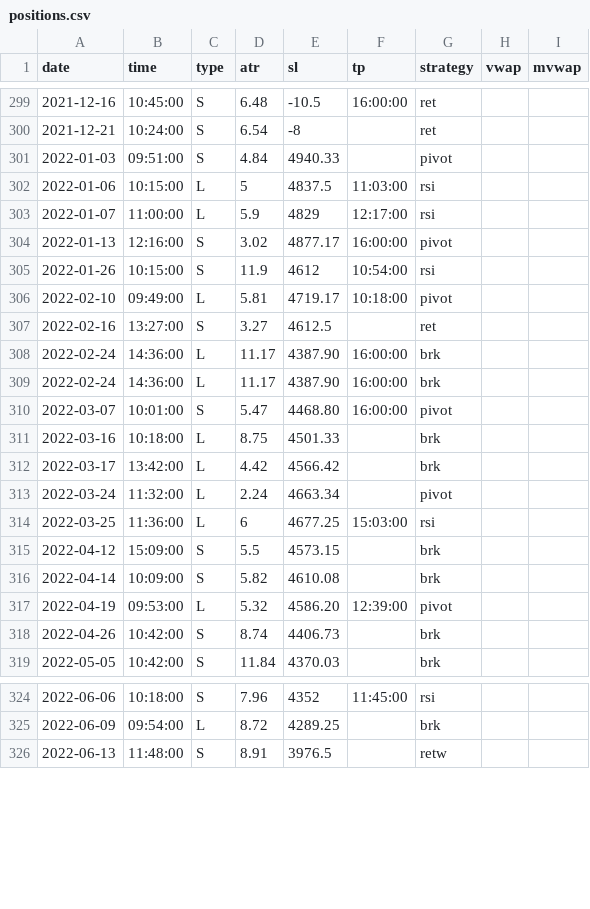
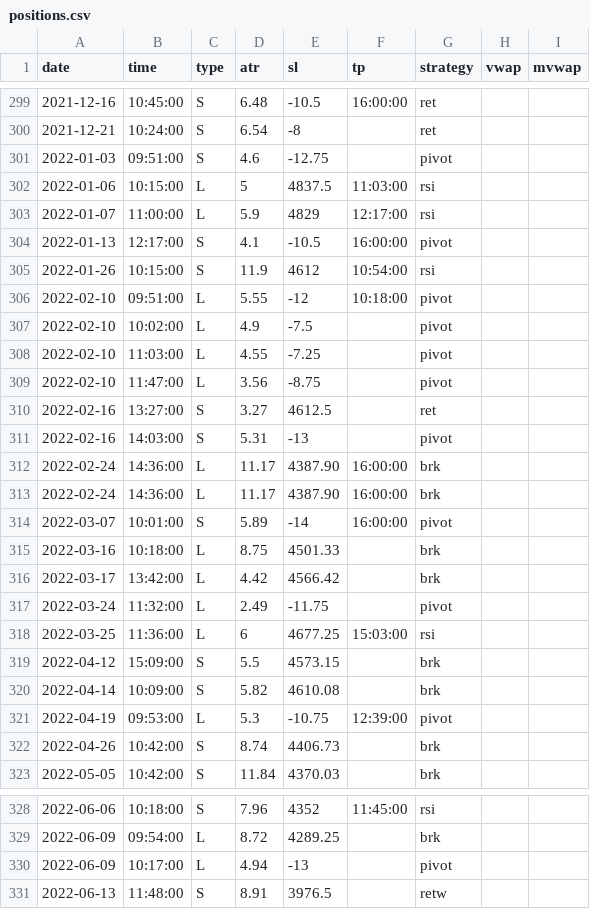
Before and after one commit to eriksolg/strategy_backtester, a CSV file: positions.csv, drawn as a sheet; only a part is shown, gaps mark what is left out.

Commit message:
2022 1/2

```diff
--- a/positions.csv
+++ b/positions.csv
@@ -300,15 +300,19 @@ date,time,type,atr,sl,tp,strategy,vwap,mvwap
 2021-12-21,10:24:00,S,6.54,-8,,ret
-2022-01-03,09:51:00,S,4.84,4940.33,,pivot
+2022-01-03,09:51:00,S,4.6,-12.75,,pivot
 2022-01-06,10:15:00,L,5,4837.5,11:03:00,rsi
 2022-01-07,11:00:00,L,5.9,4829,12:17:00,rsi
-2022-01-13,12:16:00,S,3.02,4877.17,16:00:00,pivot
+2022-01-13,12:17:00,S,4.1,-10.5,16:00:00,pivot
 2022-01-26,10:15:00,S,11.9,4612,10:54:00,rsi
-2022-02-10,09:49:00,L,5.81,4719.17,10:18:00,pivot
+2022-02-10,09:51:00,L,5.55,-12,10:18:00,pivot
+2022-02-10,10:02:00,L,4.9,-7.5,,pivot
+2022-02-10,11:03:00,L,4.55,-7.25,,pivot
+2022-02-10,11:47:00,L,3.56,-8.75,,pivot
 2022-02-16,13:27:00,S,3.27,4612.5,,ret
+2022-02-16,14:03:00,S,5.31,-13,,pivot
 2022-02-24,14:36:00,L,11.17,4387.90,16:00:00,brk
 2022-02-24,14:36:00,L,11.17,4387.90,16:00:00,brk
-2022-03-07,10:01:00,S,5.47,4468.80,16:00:00,pivot
+2022-03-07,10:01:00,S,5.89,-14,16:00:00,pivot
 2022-03-16,10:18:00,L,8.75,4501.33,,brk
 2022-03-17,13:42:00,L,4.42,4566.42,,brk
-2022-03-24,11:32:00,L,2.24,4663.34,,pivot
+2022-03-24,11:32:00,L,2.49,-11.75,,pivot
 2022-03-25,11:36:00,L,6,4677.25,15:03:00,rsi
@@ -316,3 +320,3 @@ date,time,type,atr,sl,tp,strategy,vwap,mvwap
 2022-04-14,10:09:00,S,5.82,4610.08,,brk
-2022-04-19,09:53:00,L,5.32,4586.20,12:39:00,pivot
+2022-04-19,09:53:00,L,5.3,-10.75,12:39:00,pivot
 2022-04-26,10:42:00,S,8.74,4406.73,,brk
@@ -325,2 +329,3 @@ date,time,type,atr,sl,tp,strategy,vwap,mvwap
 2022-06-09,09:54:00,L,8.72,4289.25,,brk
+2022-06-09,10:17:00,L,4.94,-13,,pivot
 2022-06-13,11:48:00,S,8.91,3976.5,,retw
```
